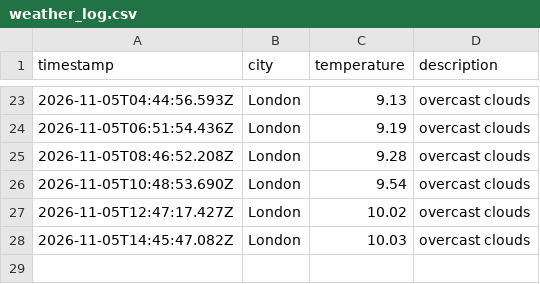
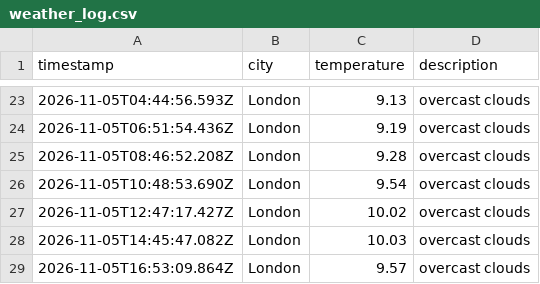
Before and after one commit to friedmandj7/Weather_Data_Ops, a CSV file: data/weather_log.csv, drawn as a sheet; only a part is shown, gaps mark what is left out; the diff names each change by its address in the sheet, - before the commit and + after, or states it on an @@ line.

```diff
--- a/data/weather_log.csv
+++ b/data/weather_log.csv
+row 29: 2026-11-05T16:53:09.864Z | London | 9.57 | overcast clouds
```
Also changed, not shown: 1 other file.
